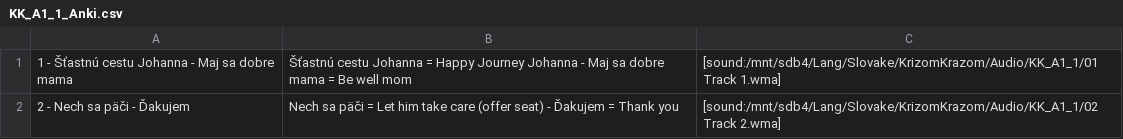
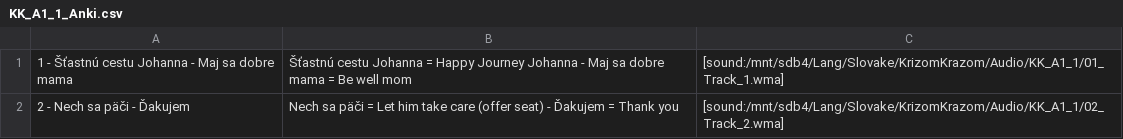
Before and after one commit to evilusean/Pysean, a CSV file: Sean/Slovak/KrizomKrazom/A1/KK_A1_1_Anki.csv, drawn as a sheet.

Commit message:
Update KK_A1_1_Anki.csv

```diff
--- a/Sean/Slovak/KrizomKrazom/A1/KK_A1_1_Anki.csv
+++ b/Sean/Slovak/KrizomKrazom/A1/KK_A1_1_Anki.csv
@@ -1,2 +1,2 @@
-1 - Šťastnú cestu Johanna - Maj sa dobre mama , Šťastnú cestu Johanna = Happy Journey Johanna - Maj sa dobre mama = Be well mom, [sound:/mnt/sdb4/Lang/Slovake/KrizomKrazom/Audio/KK_A1_1/01 Track 1.wma]
-2 - Nech sa päči - Ďakujem ,Nech sa päči = Let him take care (offer seat) - Ďakujem = Thank you, [sound:/mnt/sdb4/Lang/Slovake/KrizomKrazom/Audio/KK_A1_1/02 Track 2.wma]
+1 - Šťastnú cestu Johanna - Maj sa dobre mama , Šťastnú cestu Johanna = Happy Journey Johanna - Maj sa dobre mama = Be well mom, [sound:/mnt/sdb4/Lang/Slovake/KrizomKrazom/Audio/KK_A1_1/01_Track_1.wma]
+2 - Nech sa päči - Ďakujem ,Nech sa päči = Let him take care (offer seat) - Ďakujem = Thank you, [sound:/mnt/sdb4/Lang/Slovake/KrizomKrazom/Audio/KK_A1_1/02_Track_2.wma]
```
